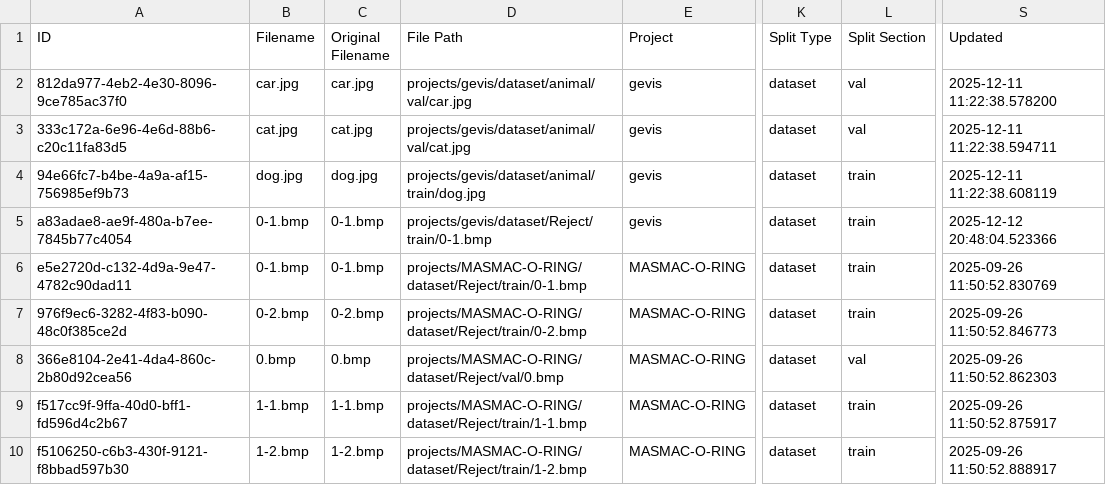
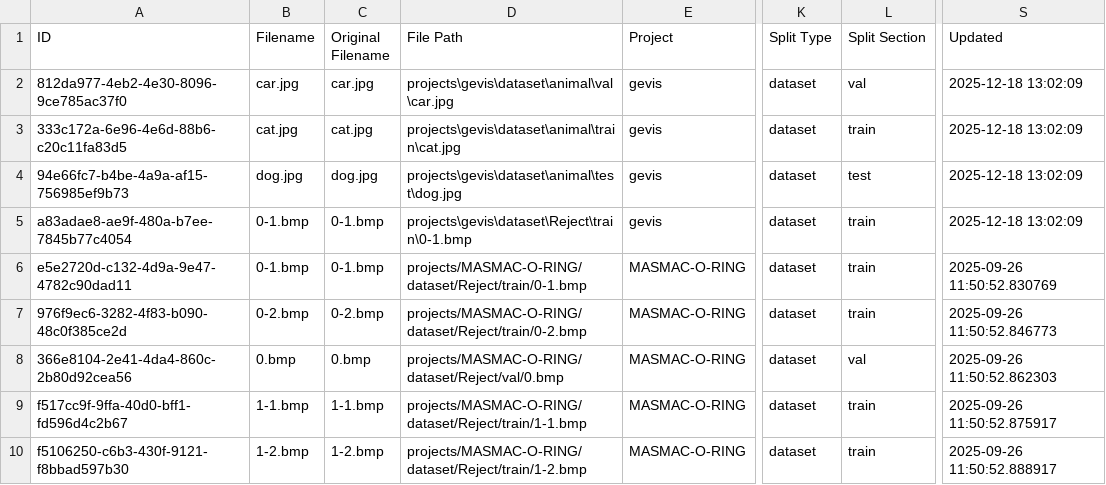
Before and after one commit to yelloji/Auto-Labeling-Tool, a CSV file: database_exports/images.csv, drawn as a sheet; only a part is shown, gaps mark what is left out; the diff names each change by its address in the sheet, - before the commit and + after, or states it on an @@ line.

```diff
--- a/database_exports/images.csv
+++ b/database_exports/images.csv
-D2 (File Path): projects/gevis/dataset/animal/val/car.jpg
+D2 (File Path): projects\gevis\dataset\animal\val\car.jpg
-S2 (Updated): 2025-12-11 11:22:38.578200
+S2 (Updated): 2025-12-18 13:02:09
-D3 (File Path): projects/gevis/dataset/animal/val/cat.jpg
+D3 (File Path): projects\gevis\dataset\animal\train\cat.jpg
-L3 (Split Section): val
+L3 (Split Section): train
-S3 (Updated): 2025-12-11 11:22:38.594711
+S3 (Updated): 2025-12-18 13:02:09
-D4 (File Path): projects/gevis/dataset/animal/train/dog.jpg
+D4 (File Path): projects\gevis\dataset\animal\test\dog.jpg
-L4 (Split Section): train
+L4 (Split Section): test
-S4 (Updated): 2025-12-11 11:22:38.608119
+S4 (Updated): 2025-12-18 13:02:09
-D5 (File Path): projects/gevis/dataset/Reject/train/0-1.bmp
+D5 (File Path): projects\gevis\dataset\Reject\train\0-1.bmp
-S5 (Updated): 2025-12-12 20:48:04.523366
+S5 (Updated): 2025-12-18 13:02:09
```
Also changed, not shown: 5 other files.
